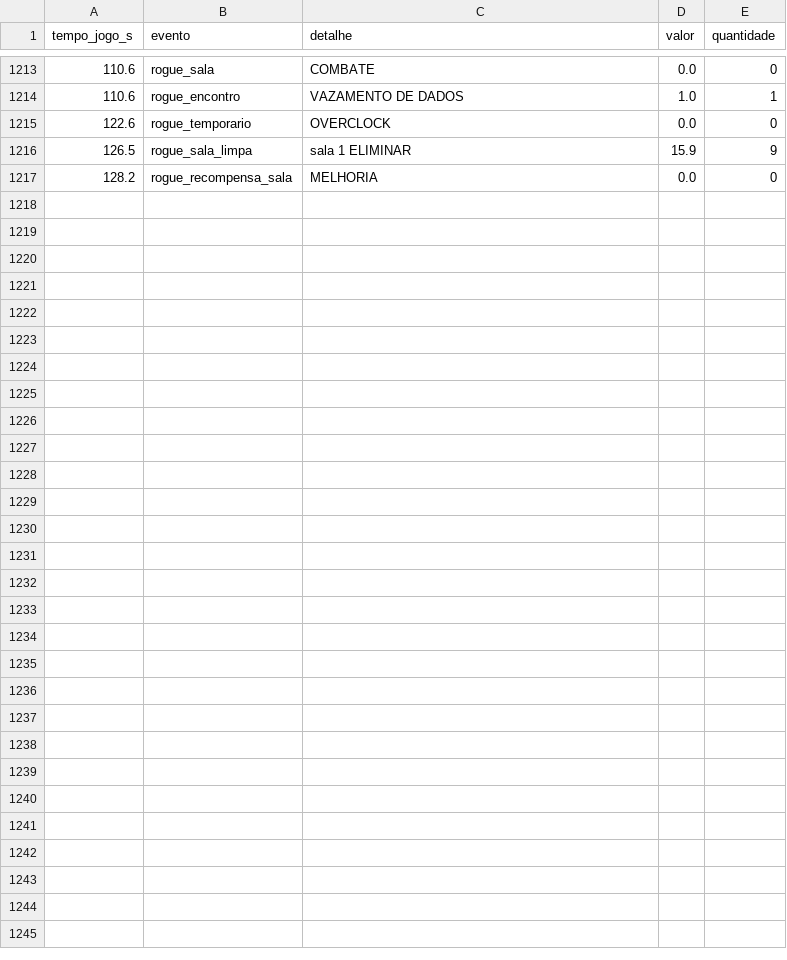
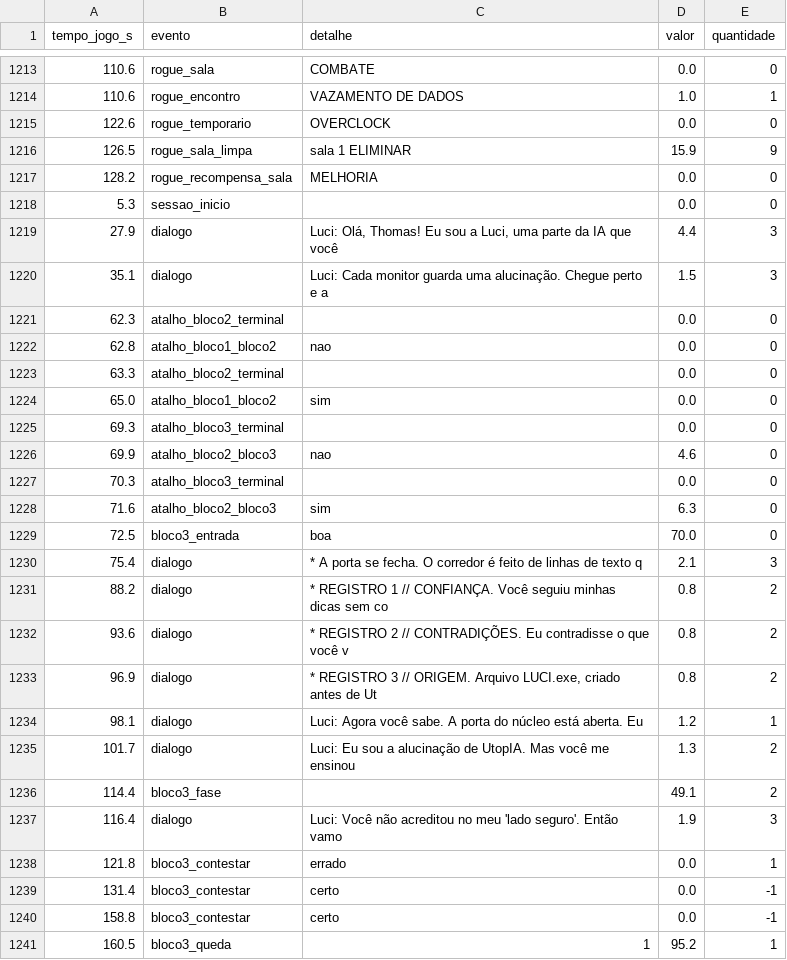
Before and after one commit to lvns1/Utop.ia, a CSV file: utopia_teste.csv, drawn as a sheet; only a part is shown, gaps mark what is left out.

```diff
--- a/utopia_teste.csv
+++ b/utopia_teste.csv
@@ -1217 +1217,25 @@ tempo_jogo_s;evento;detalhe;valor;quantidade
 128.2;rogue_recompensa_sala;MELHORIA;0.0;0
+5.3;sessao_inicio;;0.0;0
+27.9;dialogo;Luci: Olá, Thomas! Eu sou a Luci, uma parte da IA que você;4.4;3
+35.1;dialogo;Luci: Cada monitor guarda uma alucinação. Chegue perto e a;1.5;3
+62.3;atalho_bloco2_terminal;;0.0;0
+62.8;atalho_bloco1_bloco2;nao;0.0;0
+63.3;atalho_bloco2_terminal;;0.0;0
+65.0;atalho_bloco1_bloco2;sim;0.0;0
+69.3;atalho_bloco3_terminal;;0.0;0
+69.9;atalho_bloco2_bloco3;nao;4.6;0
+70.3;atalho_bloco3_terminal;;0.0;0
+71.6;atalho_bloco2_bloco3;sim;6.3;0
+72.5;bloco3_entrada;boa;70.0;0
+75.4;dialogo;* A porta se fecha. O corredor é feito de linhas de texto q;2.1;3
+88.2;dialogo;* REGISTRO 1 // CONFIANÇA. Você seguiu minhas dicas sem co;0.8;2
+93.6;dialogo;* REGISTRO 2 // CONTRADIÇÕES. Eu contradisse o que você v;0.8;2
+96.9;dialogo;* REGISTRO 3 // ORIGEM. Arquivo LUCI.exe, criado antes de Ut;0.8;2
+98.1;dialogo;Luci: Agora você sabe. A porta do núcleo está aberta. Eu ;1.2;1
+101.7;dialogo;Luci: Eu sou a alucinação de UtopIA. Mas você me ensinou ;1.3;2
+114.4;bloco3_fase;;49.1;2
+116.4;dialogo;Luci: Você não acreditou no meu 'lado seguro'. Então vamo;1.9;3
+121.8;bloco3_contestar;errado;0.0;1
+131.4;bloco3_contestar;certo;0.0;-1
+158.8;bloco3_contestar;certo;0.0;-1
+160.5;bloco3_queda;1;95.2;1
```
Also changed, not shown: 5 other files.
